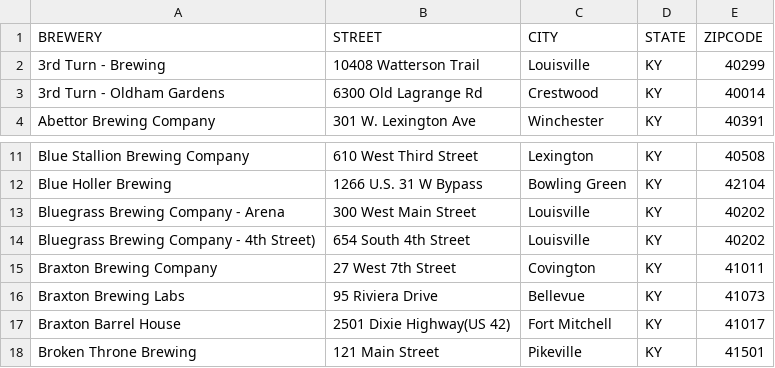
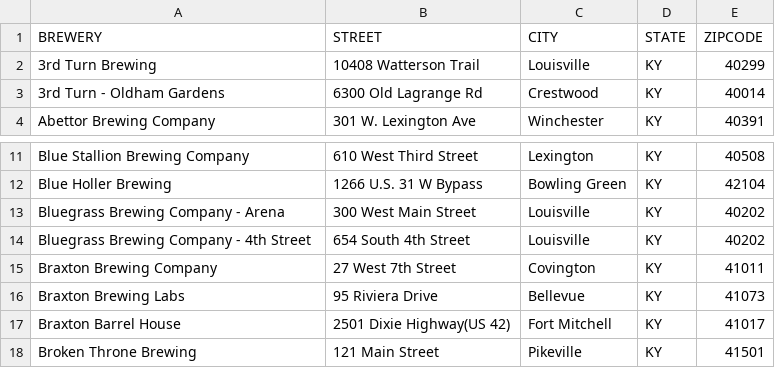
Before and after one commit to LauraOwensKY/KYCraftBreweriesToDistributors, a CSV file: data/BreweryData.csv, drawn as a sheet; only a part is shown, gaps mark what is left out.

Commit message:
All modules completed: files read in, compared, reports to screen and to /data folder completed.

```diff
--- a/data/BreweryData.csv
+++ b/data/BreweryData.csv
@@ -1,3 +1,3 @@
 BREWERY,STREET,CITY,STATE,ZIPCODE
-3rd Turn - Brewing,10408 Watterson Trail,Louisville,KY,40299
+3rd Turn Brewing,10408 Watterson Trail,Louisville,KY,40299
 3rd Turn - Oldham Gardens,6300 Old Lagrange Rd,Crestwood,KY,40014
@@ -13,3 +13,3 @@ Blue Holler Brewing,1266 U.S. 31 W Bypass,Bowling Green,KY,42104
 Bluegrass Brewing Company - Arena,300 West Main Street,Louisville,KY,40202
-Bluegrass Brewing Company - 4th Street),654 South 4th Street,Louisville,KY,40202
+Bluegrass Brewing Company - 4th Street,654 South 4th Street,Louisville,KY,40202
 Braxton Brewing Company,27 West 7th Street,Covington,KY,41011
```
Also changed, not shown: 7 other files.
